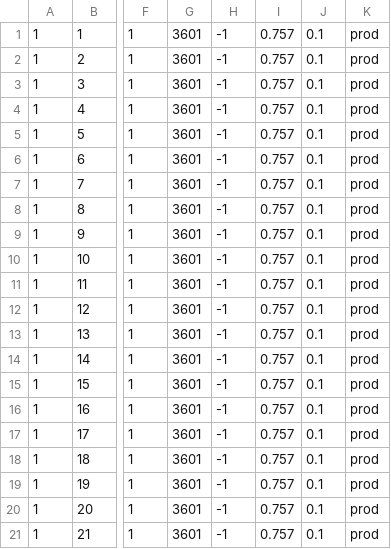
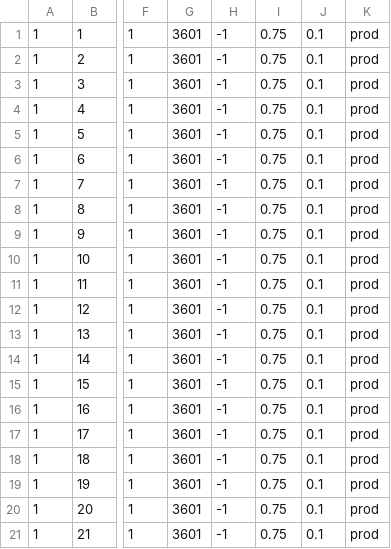
Before and after one commit to ufcg-lsd/custom-k8s-scheduler, a CSV file: broker/workloads/all-except-one.csv, drawn as a sheet; only a part is shown, gaps mark what is left out; the diff names each change by its address in the sheet, - before the commit and + after, or states it on an @@ line.

```diff
--- a/broker/workloads/all-except-one.csv
+++ b/broker/workloads/all-except-one.csv
-I1:I21: 0.757
+I1:I21: 0.75
```
Also changed, not shown: 13 other files.
